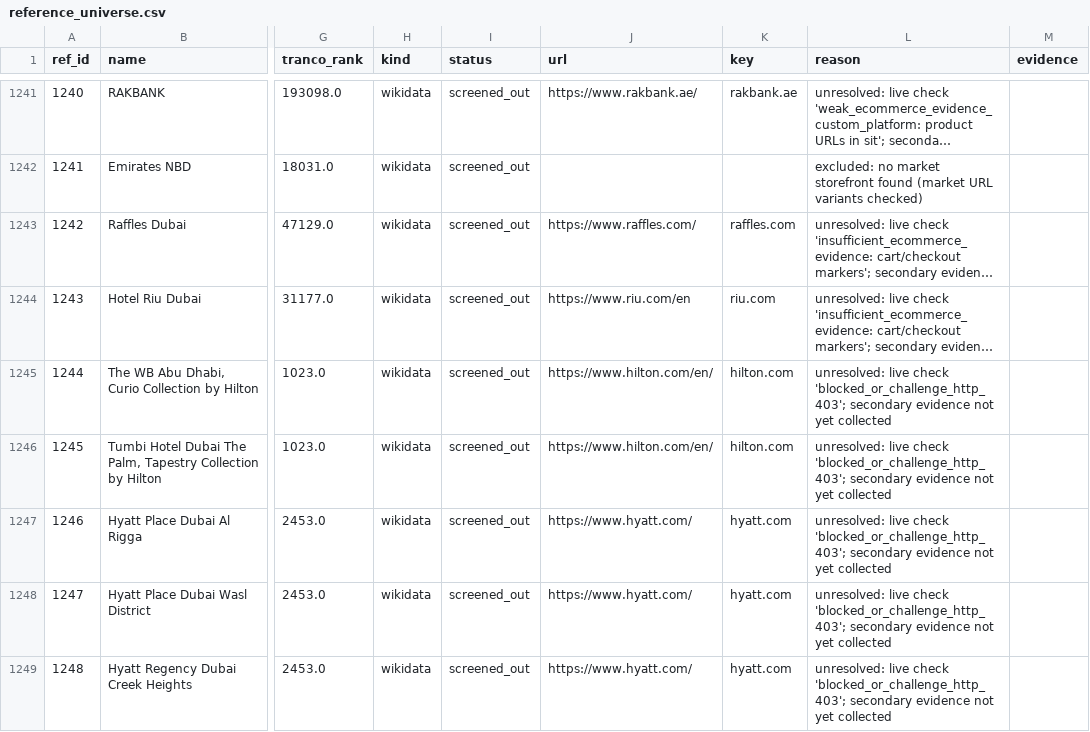
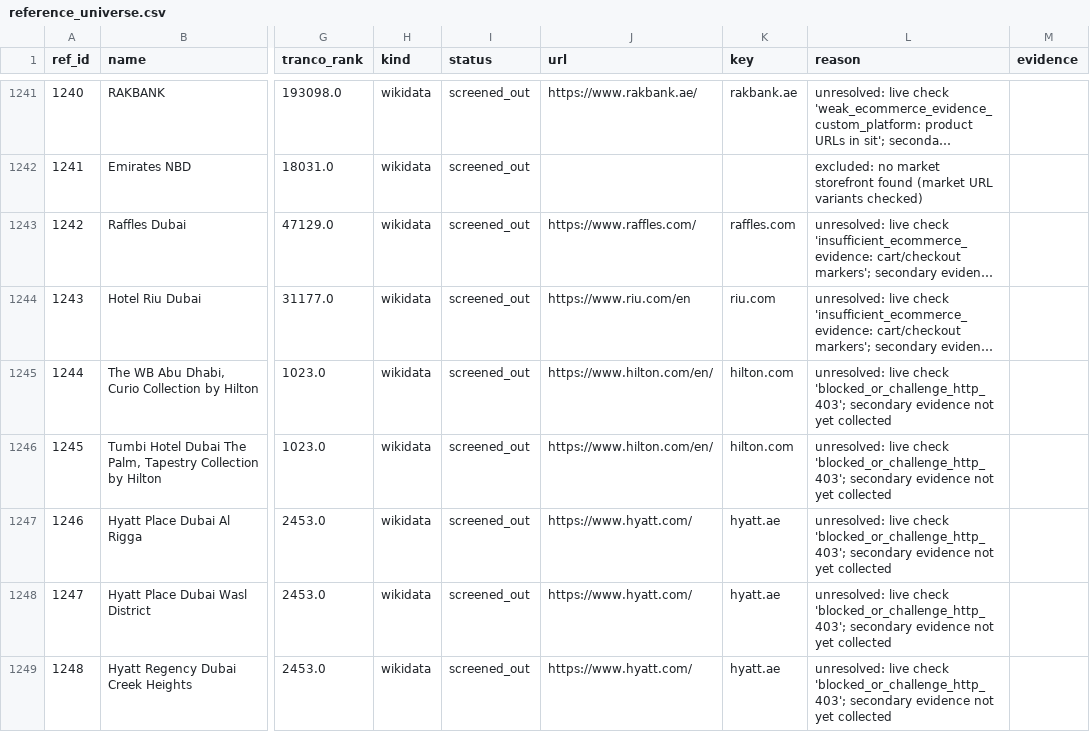
Before and after one commit to abaszeinn-beep/research, a CSV file: markets/uae/data/reference_universe.csv, drawn as a sheet; only a part is shown, gaps mark what is left out; long unchanged cells end in …; the diff covers the shown part only; the diff names each change by its address in the sheet, - before the commit and + after, or states it on an @@ line.

```diff
--- a/markets/uae/data/reference_universe.csv
+++ b/markets/uae/data/reference_universe.csv
-K1247:K1249 (key): hyatt.com
+K1247:K1249 (key): hyatt.ae
```
Also changed, not shown: 100 edited cells elsewhere in this file, 7 other files.
